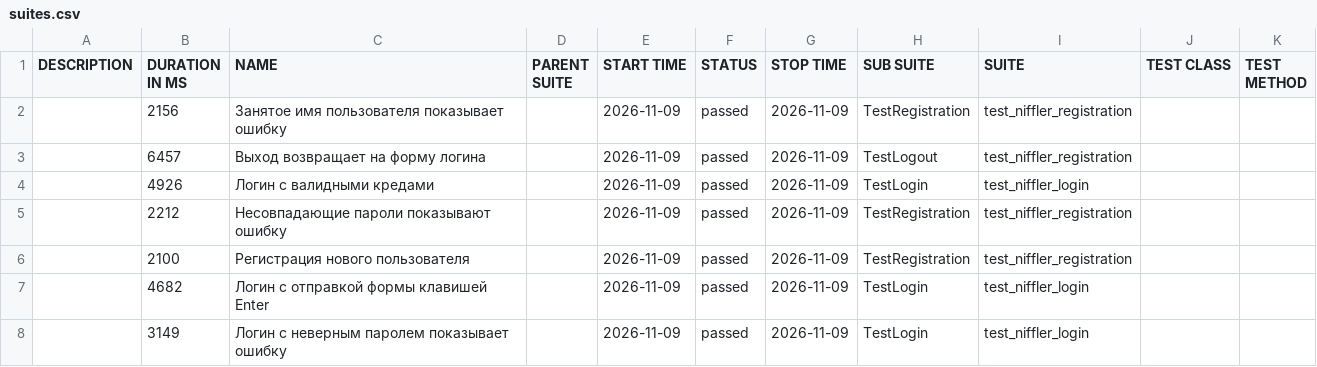
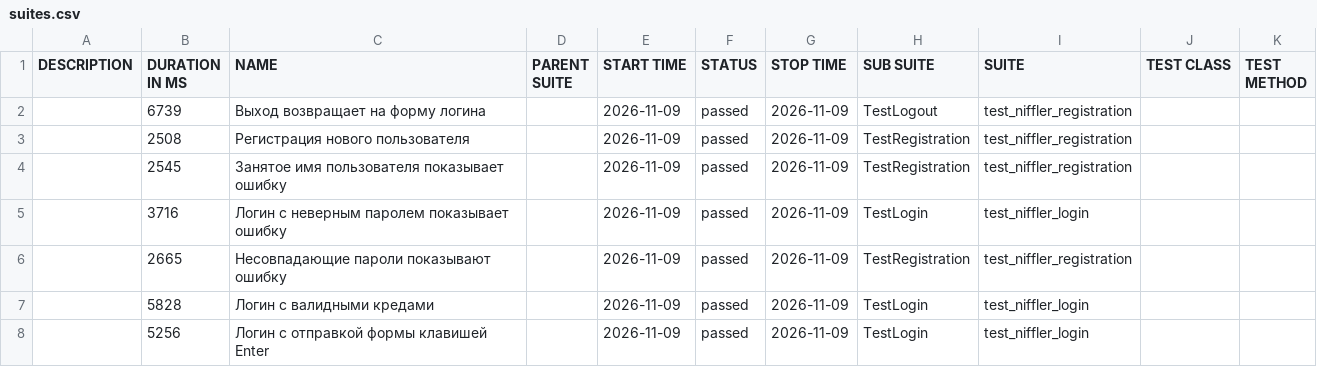
Before and after one commit to L4m4w/getting-started-python, a CSV file: data/suites.csv, drawn as a sheet.

```diff
--- a/data/suites.csv
+++ b/data/suites.csv
@@ -1,8 +1,8 @@
 "DESCRIPTION","DURATION IN MS","NAME","PARENT SUITE","START TIME","STATUS","STOP TIME","SUB SUITE","SUITE","TEST CLASS","TEST METHOD"
-"","2156","Занятое имя пользователя показывает ошибку","","2026-11-09","passed","2026-11-09","TestRegistration","test_niffler_registration","",""
-"","6457","Выход возвращает на форму логина","","2026-11-09","passed","2026-11-09","TestLogout","test_niffler_registration","",""
-"","4926","Логин с валидными кредами","","2026-11-09","passed","2026-11-09","TestLogin","test_niffler_login","",""
-"","2212","Несовпадающие пароли показывают ошибку","","2026-11-09","passed","2026-11-09","TestRegistration","test_niffler_registration","",""
-"","2100","Регистрация нового пользователя","","2026-11-09","passed","2026-11-09","TestRegistration","test_niffler_registration","",""
-"","4682","Логин с отправкой формы клавишей Enter","","2026-11-09","passed","2026-11-09","TestLogin","test_niffler_login","",""
-"","3149","Логин с неверным паролем показывает ошибку","","2026-11-09","passed","2026-11-09","TestLogin","test_niffler_login","",""
+"","6739","Выход возвращает на форму логина","","2026-11-09","passed","2026-11-09","TestLogout","test_niffler_registration","",""
+"","2508","Регистрация нового пользователя","","2026-11-09","passed","2026-11-09","TestRegistration","test_niffler_registration","",""
+"","2545","Занятое имя пользователя показывает ошибку","","2026-11-09","passed","2026-11-09","TestRegistration","test_niffler_registration","",""
+"","3716","Логин с неверным паролем показывает ошибку","","2026-11-09","passed","2026-11-09","TestLogin","test_niffler_login","",""
+"","2665","Несовпадающие пароли показывают ошибку","","2026-11-09","passed","2026-11-09","TestRegistration","test_niffler_registration","",""
+"","5828","Логин с валидными кредами","","2026-11-09","passed","2026-11-09","TestLogin","test_niffler_login","",""
+"","5256","Логин с отправкой формы клавишей Enter","","2026-11-09","passed","2026-11-09","TestLogin","test_niffler_login","",""
```
Also changed, not shown: data/behaviors.csv, 34 other files.
